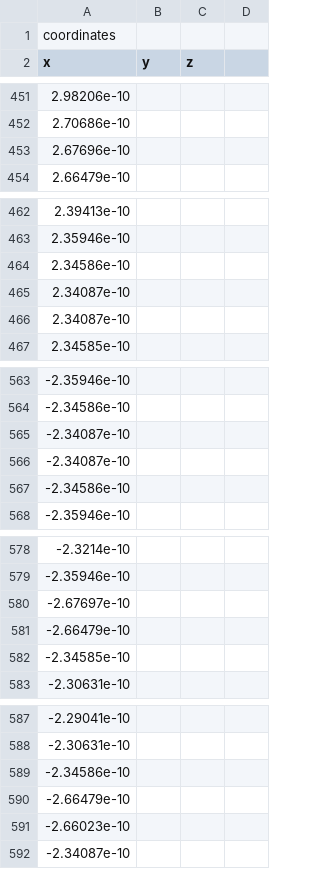
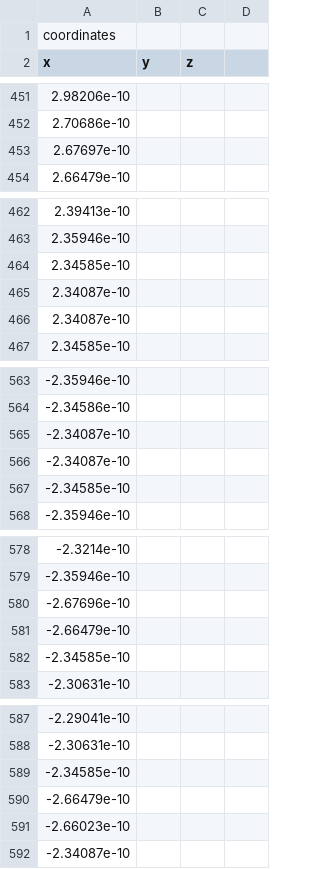
Before and after one commit to yz564/Cap3D, a CSV file: result/parallel_plate_1_0p05_meshsize0p1_e4.csv, drawn as a sheet; only a part is shown, gaps mark what is left out; removed rows and columns are numbered as before the commit, all else as after; the diff covers the shown part only; the diff names each change by its address in the sheet, - before the commit and + after, or states it on an @@ line.

```diff
--- a/result/parallel_plate_1_0p05_meshsize0p1_e4.csv
+++ b/result/parallel_plate_1_0p05_meshsize0p1_e4.csv
-row 453: 2.67696e-10
+row 453: 2.67697e-10
-row 464: 2.34586e-10
+row 464: 2.34585e-10
-row 567: -2.34586e-10
+row 567: -2.34585e-10
-row 580: -2.67697e-10
+row 580: -2.67696e-10
-row 589: -2.34586e-10
+row 589: -2.34585e-10
```
Also changed, not shown: 2 added rows, 2 removed rows, 3 moved rows and 3 edited cells elsewhere in this file, result/sphere_1_meshsize0p1.csv, result/sphere_1_meshsize0p3.csv, 19 other files.
